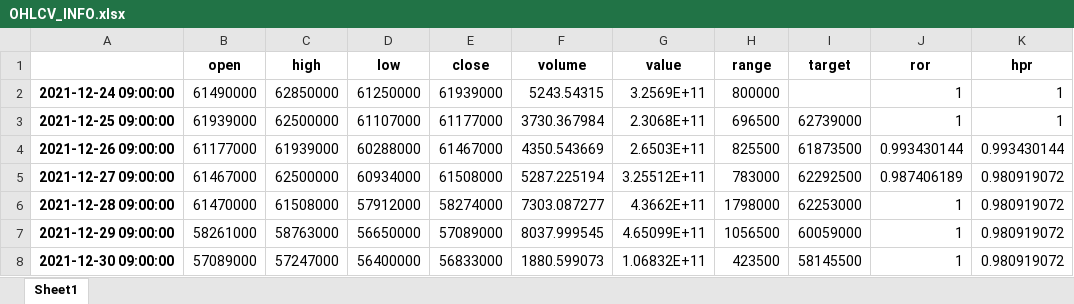
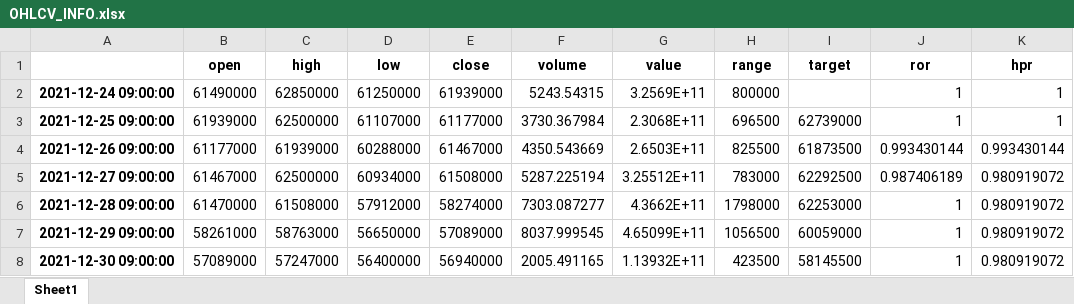
Before and after one commit to wwjoon/pyupbit-autotrade, an Excel workbook: OHLCV_INFO.xlsx, sheet Sheet1, drawn as a sheet; only a part is shown; values as stored, in another font and other column widths than the file's, no borders; the diff names each change by its address in the sheet, - before the commit and + after, or states it on an @@ line.

```diff
--- a/OHLCV_INFO.xlsx (sheet Sheet1)
+++ b/OHLCV_INFO.xlsx (sheet Sheet1)
-E8 (close): 56833000
+E8 (close): 56940000
-F8 (volume): 1880.599073
+F8 (volume): 2005.491165
-G8 (value): 1.06832E+11
+G8 (value): 1.13932E+11
```
Also changed, not shown: 2 other files.
